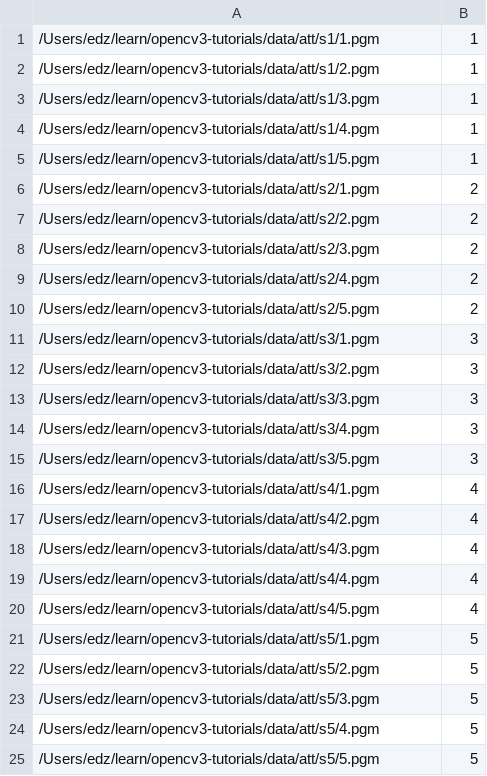
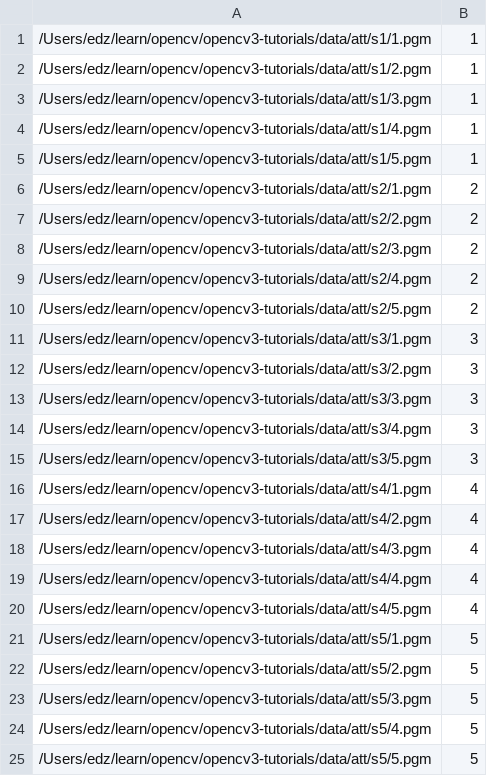
Before and after one commit to plding/learn, a CSV file: opencv/opencv3-tutorials/data/att.csv, drawn as a sheet.

Commit message:
update

```diff
--- a/opencv/opencv3-tutorials/data/att.csv
+++ b/opencv/opencv3-tutorials/data/att.csv
@@ -1,25 +1,25 @@
-/Users/edz/learn/opencv3-tutorials/data/att/s1/1.pgm;1
-/Users/edz/learn/opencv3-tutorials/data/att/s1/2.pgm;1
-/Users/edz/learn/opencv3-tutorials/data/att/s1/3.pgm;1
-/Users/edz/learn/opencv3-tutorials/data/att/s1/4.pgm;1
-/Users/edz/learn/opencv3-tutorials/data/att/s1/5.pgm;1
-/Users/edz/learn/opencv3-tutorials/data/att/s2/1.pgm;2
-/Users/edz/learn/opencv3-tutorials/data/att/s2/2.pgm;2
-/Users/edz/learn/opencv3-tutorials/data/att/s2/3.pgm;2
-/Users/edz/learn/opencv3-tutorials/data/att/s2/4.pgm;2
-/Users/edz/learn/opencv3-tutorials/data/att/s2/5.pgm;2
-/Users/edz/learn/opencv3-tutorials/data/att/s3/1.pgm;3
-/Users/edz/learn/opencv3-tutorials/data/att/s3/2.pgm;3
-/Users/edz/learn/opencv3-tutorials/data/att/s3/3.pgm;3
-/Users/edz/learn/opencv3-tutorials/data/att/s3/4.pgm;3
-/Users/edz/learn/opencv3-tutorials/data/att/s3/5.pgm;3
-/Users/edz/learn/opencv3-tutorials/data/att/s4/1.pgm;4
-/Users/edz/learn/opencv3-tutorials/data/att/s4/2.pgm;4
-/Users/edz/learn/opencv3-tutorials/data/att/s4/3.pgm;4
-/Users/edz/learn/opencv3-tutorials/data/att/s4/4.pgm;4
-/Users/edz/learn/opencv3-tutorials/data/att/s4/5.pgm;4
-/Users/edz/learn/opencv3-tutorials/data/att/s5/1.pgm;5
-/Users/edz/learn/opencv3-tutorials/data/att/s5/2.pgm;5
-/Users/edz/learn/opencv3-tutorials/data/att/s5/3.pgm;5
-/Users/edz/learn/opencv3-tutorials/data/att/s5/4.pgm;5
-/Users/edz/learn/opencv3-tutorials/data/att/s5/5.pgm;5
+/Users/edz/learn/opencv/opencv3-tutorials/data/att/s1/1.pgm;1
+/Users/edz/learn/opencv/opencv3-tutorials/data/att/s1/2.pgm;1
+/Users/edz/learn/opencv/opencv3-tutorials/data/att/s1/3.pgm;1
+/Users/edz/learn/opencv/opencv3-tutorials/data/att/s1/4.pgm;1
+/Users/edz/learn/opencv/opencv3-tutorials/data/att/s1/5.pgm;1
+/Users/edz/learn/opencv/opencv3-tutorials/data/att/s2/1.pgm;2
+/Users/edz/learn/opencv/opencv3-tutorials/data/att/s2/2.pgm;2
+/Users/edz/learn/opencv/opencv3-tutorials/data/att/s2/3.pgm;2
+/Users/edz/learn/opencv/opencv3-tutorials/data/att/s2/4.pgm;2
+/Users/edz/learn/opencv/opencv3-tutorials/data/att/s2/5.pgm;2
+/Users/edz/learn/opencv/opencv3-tutorials/data/att/s3/1.pgm;3
+/Users/edz/learn/opencv/opencv3-tutorials/data/att/s3/2.pgm;3
+/Users/edz/learn/opencv/opencv3-tutorials/data/att/s3/3.pgm;3
+/Users/edz/learn/opencv/opencv3-tutorials/data/att/s3/4.pgm;3
+/Users/edz/learn/opencv/opencv3-tutorials/data/att/s3/5.pgm;3
+/Users/edz/learn/opencv/opencv3-tutorials/data/att/s4/1.pgm;4
+/Users/edz/learn/opencv/opencv3-tutorials/data/att/s4/2.pgm;4
+/Users/edz/learn/opencv/opencv3-tutorials/data/att/s4/3.pgm;4
+/Users/edz/learn/opencv/opencv3-tutorials/data/att/s4/4.pgm;4
+/Users/edz/learn/opencv/opencv3-tutorials/data/att/s4/5.pgm;4
+/Users/edz/learn/opencv/opencv3-tutorials/data/att/s5/1.pgm;5
+/Users/edz/learn/opencv/opencv3-tutorials/data/att/s5/2.pgm;5
+/Users/edz/learn/opencv/opencv3-tutorials/data/att/s5/3.pgm;5
+/Users/edz/learn/opencv/opencv3-tutorials/data/att/s5/4.pgm;5
+/Users/edz/learn/opencv/opencv3-tutorials/data/att/s5/5.pgm;5
```
